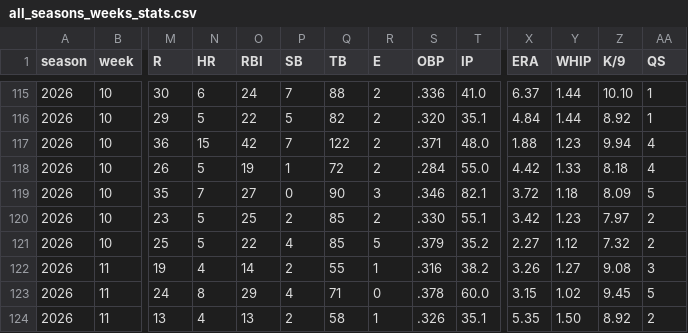
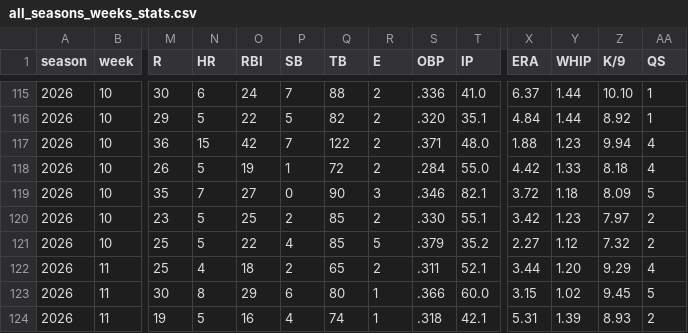
Before and after one commit to mzaiger/Fantasy_Lifetime_Stats, a CSV file: all_seasons_weeks_stats.csv, drawn as a sheet; only a part is shown, gaps mark what is left out; the diff covers the shown part only; the diff names each change by its address in the sheet, - before the commit and + after, or states it on an @@ line.

```diff
--- a/all_seasons_weeks_stats.csv
+++ b/all_seasons_weeks_stats.csv
-M122 (R): 19
+M122 (R): 25
-O122 (RBI): 14
+O122 (RBI): 18
-Q122 (TB): 55
+Q122 (TB): 65
-R122 (E): 1
+R122 (E): 2
-S122 (OBP): .316
+S122 (OBP): .311
-T122 (IP): 38.2
+T122 (IP): 52.1
-X122 (ERA): 3.26
+X122 (ERA): 3.44
-Y122 (WHIP): 1.27
+Y122 (WHIP): 1.20
-Z122 (K/9): 9.08
+Z122 (K/9): 9.29
-AA122 (QS): 3
+AA122 (QS): 4
-M123 (R): 24
+M123 (R): 30
-P123 (SB): 4
+P123 (SB): 6
-Q123 (TB): 71
+Q123 (TB): 80
-R123 (E): 0
+R123 (E): 1
-S123 (OBP): .378
+S123 (OBP): .366
-M124 (R): 13
+M124 (R): 19
-N124 (HR): 4
+N124 (HR): 5
-O124 (RBI): 13
+O124 (RBI): 16
-P124 (SB): 2
+P124 (SB): 4
-Q124 (TB): 58
+Q124 (TB): 74
-S124 (OBP): .326
+S124 (OBP): .318
-T124 (IP): 35.1
+T124 (IP): 42.1
-X124 (ERA): 5.35
+X124 (ERA): 5.31
-Y124 (WHIP): 1.50
+Y124 (WHIP): 1.39
-Z124 (K/9): 8.92
+Z124 (K/9): 8.93
```
Also changed, not shown: 102 edited cells elsewhere in this file, 1 other file.
